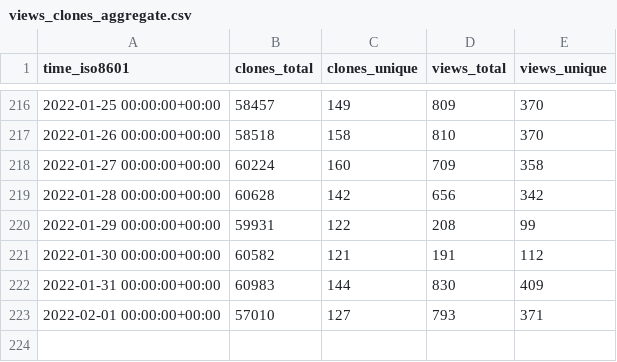
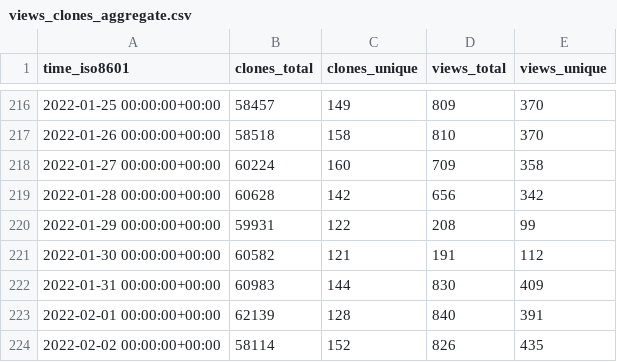
Before and after one commit to fluxcd/community, a CSV file: fluxcd/flux/ghrs-data/views_clones_aggregate.csv, drawn as a sheet; only a part is shown, gaps mark what is left out.

```diff
--- a/fluxcd/flux/ghrs-data/views_clones_aggregate.csv
+++ b/fluxcd/flux/ghrs-data/views_clones_aggregate.csv
@@ -222,2 +222,3 @@ time_iso8601,clones_total,clones_unique,views_total,views_unique
 2022-01-31 00:00:00+00:00,60983,144,830,409
-2022-02-01 00:00:00+00:00,57010,127,793,371
+2022-02-01 00:00:00+00:00,62139,128,840,391
+2022-02-02 00:00:00+00:00,58114,152,826,435
```
Also changed, not shown: 1 other file.
